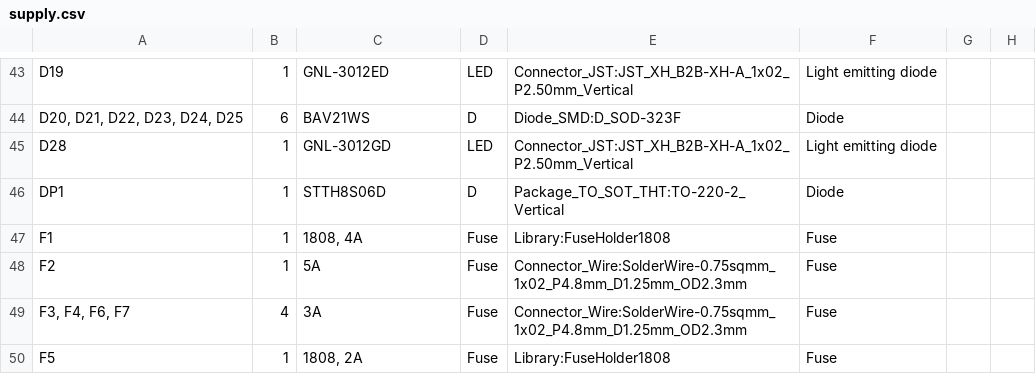
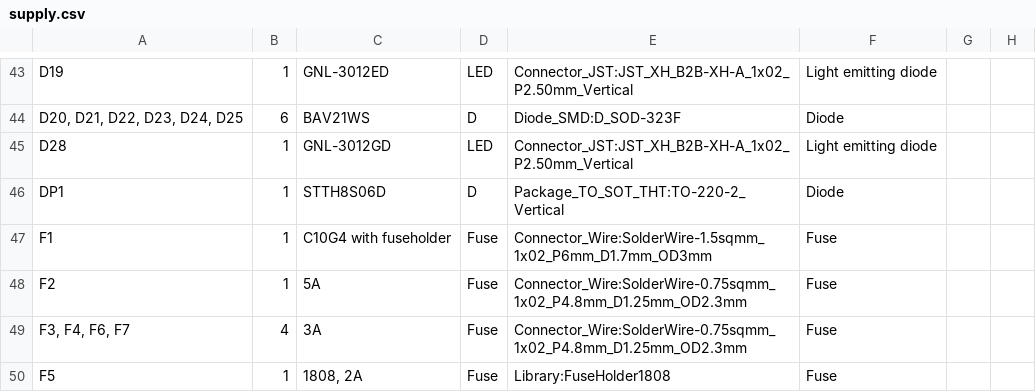
Before and after one commit to shm-dmitry/supply, a CSV file: schematics/supply/supply.csv, drawn as a sheet; only a part is shown, gaps mark what is left out; the diff covers the shown part only.

Commit message:
Changed fuse on 400V line

```diff
--- a/schematics/supply/supply.csv
+++ b/schematics/supply/supply.csv
@@ -46,3 +46,3 @@
 "DP1","1","STTH8S06D","D","Package_TO_SOT_THT:TO-220-2_Vertical","Diode","",""
-"F1","1","1808, 4A","Fuse","Library:FuseHolder1808","Fuse","",""
+"F1","1","C10G4 with fuseholder","Fuse","Connector_Wire:SolderWire-1.5sqmm_1x02_P6mm_D1.7mm_OD3mm","Fuse","",""
 "F2","1","5A","Fuse","Connector_Wire:SolderWire-0.75sqmm_1x02_P4.8mm_D1.25mm_OD2.3mm","Fuse","",""
```
Also changed, not shown: 1 added row, 1 removed row and 5 edited cells elsewhere in this file, 6 other files.
